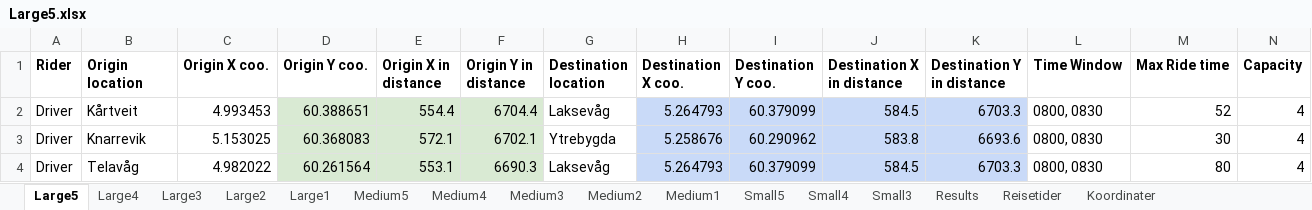
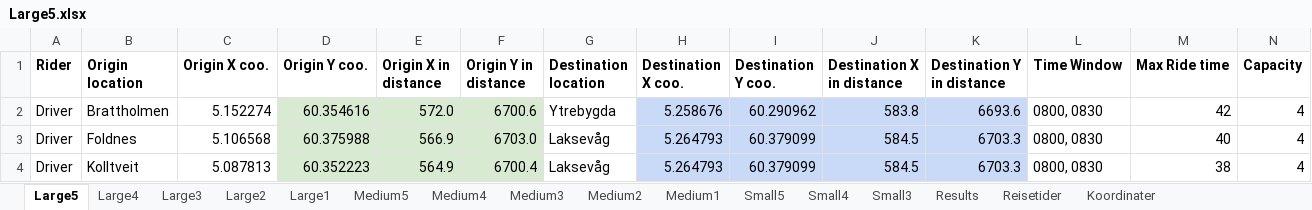
Before and after one commit to tonyyang1998/samkjoring2022, an Excel workbook: Large Instances/Large5.xlsx, sheet Large5, drawn as a sheet; only a part is shown; values as stored, in another font and other column widths than the file's, no borders; the diff covers the shown part only; the diff names each change by its address in the sheet, - before the commit and + after, or states it on an @@ line.

```diff
--- a/Large Instances/Large5.xlsx (sheet Large5)
+++ b/Large Instances/Large5.xlsx (sheet Large5)
-B2 (Origin location): Kårtveit
+B2 (Origin location): Brattholmen
-C2 (Origin X coo.): 4.993453
+C2 (Origin X coo.): 5.152274
-D2 (Origin Y coo.): 60.388651
+D2 (Origin Y coo.): 60.354616
-E2 (Origin X in distance): 554.4
+E2 (Origin X in distance): 572.0
-F2 (Origin Y in distance): 6704.4
+F2 (Origin Y in distance): 6700.6
-G2 (Destination location): Laksevåg
+G2 (Destination location): Ytrebygda
-H2 (Destination X coo.): 5.264793
+H2 (Destination X coo.): 5.258676
-I2 (Destination Y coo.): 60.379099
+I2 (Destination Y coo.): 60.290962
-J2 (Destination X in distance): 584.5
+J2 (Destination X in distance): 583.8
-K2 (Destination Y in distance): 6703.3
+K2 (Destination Y in distance): 6693.6
-M2 (Max Ride time): 52
+M2 (Max Ride time): 42
-B3 (Origin location): Knarrevik
+B3 (Origin location): Foldnes
-C3 (Origin X coo.): 5.153025
+C3 (Origin X coo.): 5.106568
-D3 (Origin Y coo.): 60.368083
+D3 (Origin Y coo.): 60.375988
-E3 (Origin X in distance): 572.1
+E3 (Origin X in distance): 566.9
-F3 (Origin Y in distance): 6702.1
+F3 (Origin Y in distance): 6703.0
-G3 (Destination location): Ytrebygda
+G3 (Destination location): Laksevåg
-H3 (Destination X coo.): 5.258676
+H3 (Destination X coo.): 5.264793
-I3 (Destination Y coo.): 60.290962
+I3 (Destination Y coo.): 60.379099
-J3 (Destination X in distance): 583.8
+J3 (Destination X in distance): 584.5
-K3 (Destination Y in distance): 6693.6
+K3 (Destination Y in distance): 6703.3
-M3 (Max Ride time): 30
+M3 (Max Ride time): 40
-B4 (Origin location): Telavåg
+B4 (Origin location): Kolltveit
-C4 (Origin X coo.): 4.982022
+C4 (Origin X coo.): 5.087813
-D4 (Origin Y coo.): 60.261564
+D4 (Origin Y coo.): 60.352223
-E4 (Origin X in distance): 553.1
+E4 (Origin X in distance): 564.9
-F4 (Origin Y in distance): 6690.3
+F4 (Origin Y in distance): 6700.4
-M4 (Max Ride time): 80
+M4 (Max Ride time): 38
```
Also changed, not shown: 45 added rows, 45 removed rows and 417 edited cells elsewhere in this sheet, sheet Large4, sheet Large3, sheet Large2, sheet Large1, sheet Medium5, sheet Medium4, 6 more sheets, formulas that keep their value, Large Instances/Large4.xlsx, 16 other files.
